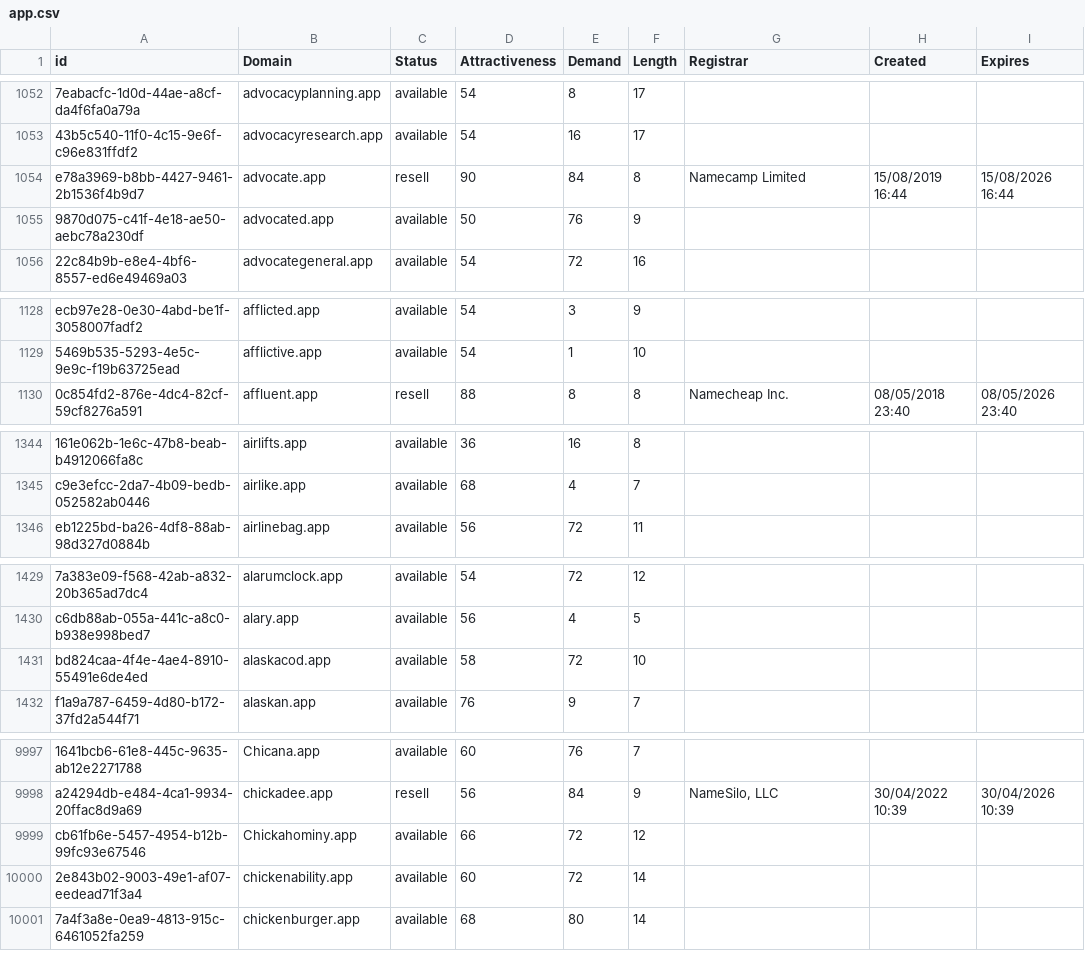
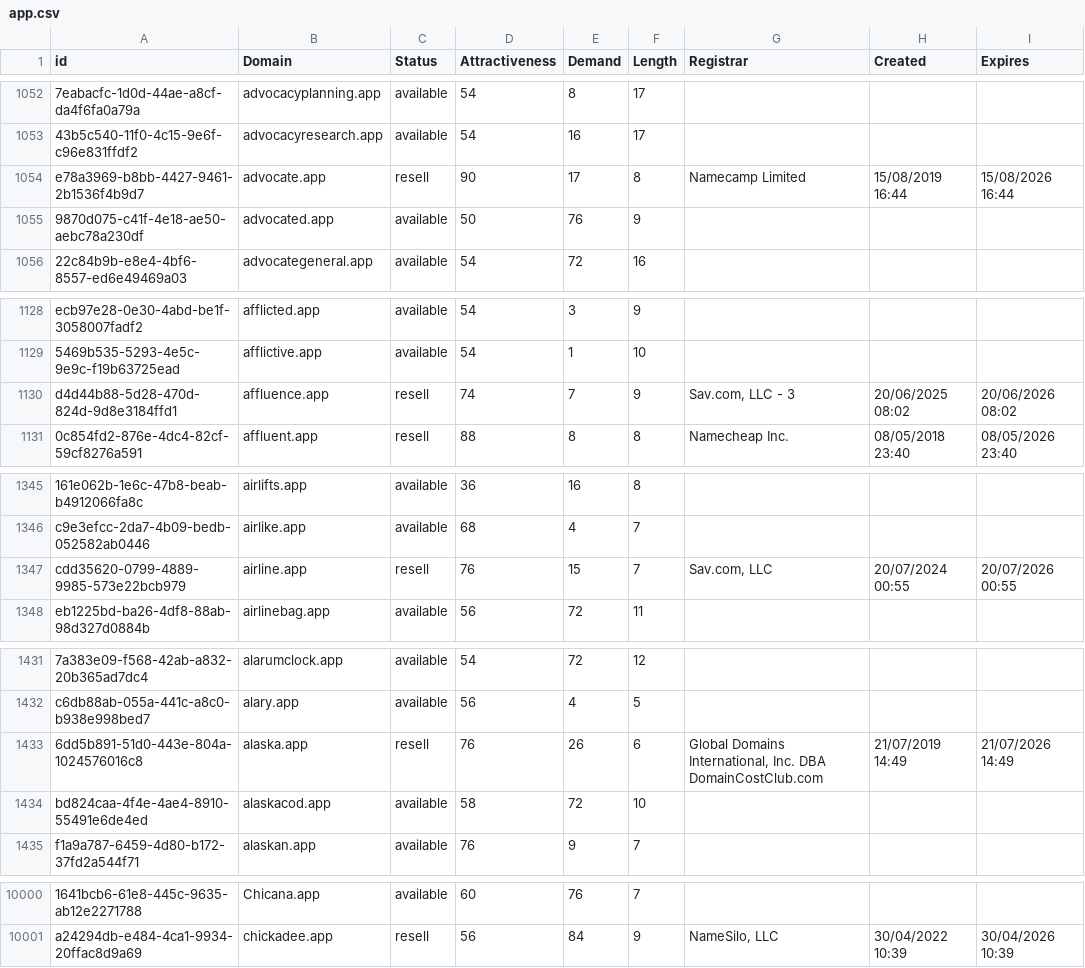
Before and after one commit to UniqueDomains/app-oneword-domains, a CSV file: app.csv, drawn as a sheet; only a part is shown, gaps mark what is left out; removed rows and columns are numbered as before the commit, all else as after; the diff covers the shown part only; the diff names each change by its address in the sheet, - before the commit and + after, or states it on an @@ line.

Commit message:
Domains update

```diff
--- a/app.csv
+++ b/app.csv
-E1054 (Demand): 84
+E1054 (Demand): 17
+row 1130: d4d44b88-5d28-470d-824d-9d8e3184ffd1 | affluence.app | resell | 74 | 7 | 9 | Sav.com, LLC - 3 | 20/06/2025 08:02 | 20/06/2026 08:02
+row 1347: cdd35620-0799-4889-9985-573e22bcb979 | airline.app | resell | 76 | 15 | 7 | Sav.com, LLC | 20/07/2024 00:55 | 20/07/2026 00:55
+row 1433: 6dd5b891-51d0-443e-804a-1024576016c8 | alaska.app | resell | 76 | 26 | 6 | Global Domains International, Inc. DBA DomainCostClub.com | 21/07/2019 14:49 | 21/07/2026 14:49
-row 9999: cb61fb6e-5457-4954-b12b-99fc93e67546 | Chickahominy.app | available | 66 | 72 | 12
-row 10000: 2e843b02-9003-49e1-af07-eedead71f3a4 | chickenability.app | available | 60 | 72 | 14
-row 10001: 7a4f3a8e-0ea9-4813-915c-6461052fa259 | chickenburger.app | available | 68 | 80 | 14
```
Also changed, not shown: 2 edited cells elsewhere in this file, 1 other file.
